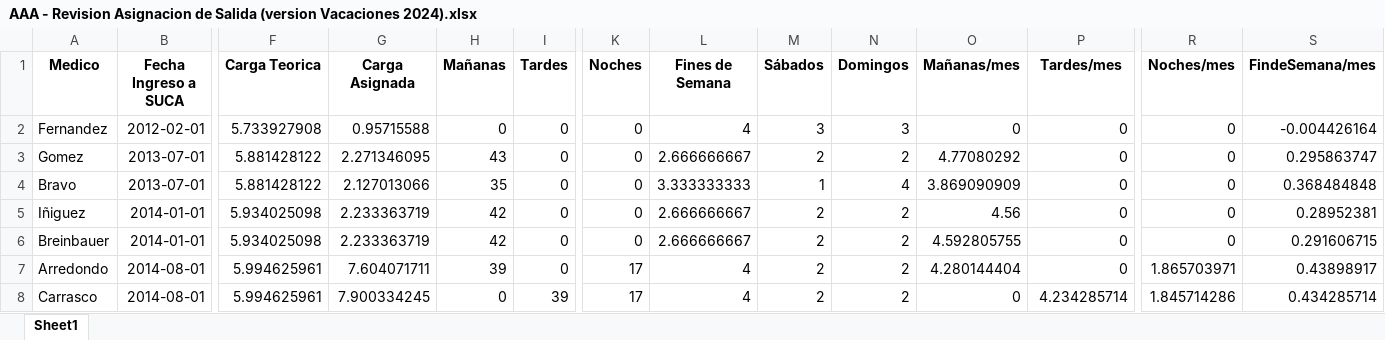
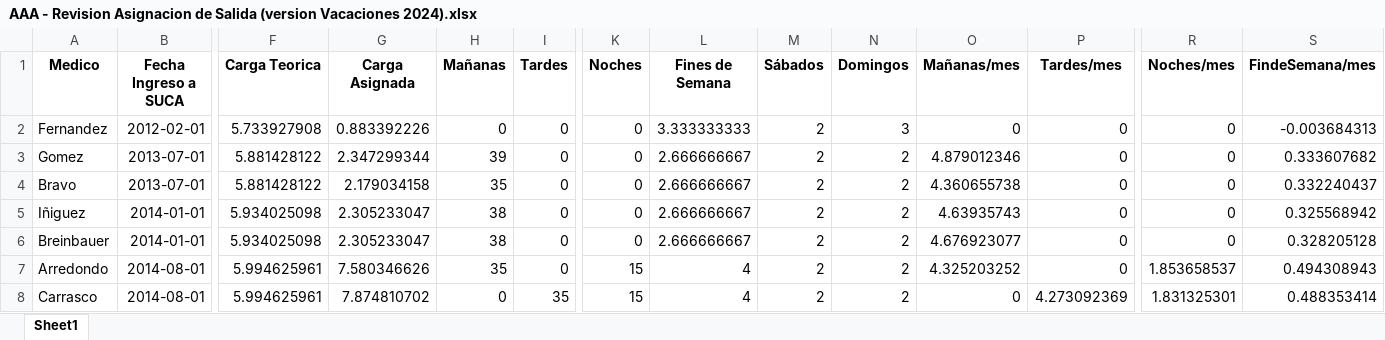
Before and after one commit to HayoBK/TurnosAlemana, an Excel workbook: AAA - Revision Asignacion de Salida (version Vacaciones 2024).xlsx, sheet Sheet1, drawn as a sheet; only a part is shown, gaps mark what is left out; values as stored, in another font and other column widths than the file's, no borders; the diff covers the shown part only; the diff names each change by its address in the sheet, - before the commit and + after, or states it on an @@ line.

```diff
--- a/AAA - Revision Asignacion de Salida (version Vacaciones 2024).xlsx (sheet Sheet1)
+++ b/AAA - Revision Asignacion de Salida (version Vacaciones 2024).xlsx (sheet Sheet1)
-G2 (Carga Asignada): 0.95715588
+G2 (Carga Asignada): 0.883392226
-L2 (Fines de Semana): 4
+L2 (Fines de Semana): 3.333333333
-M2 (Sábados): 3
+M2 (Sábados): 2
-S2 (FindeSemana/mes): -0.004426164
+S2 (FindeSemana/mes): -0.003684313
-G3 (Carga Asignada): 2.271346095
+G3 (Carga Asignada): 2.347299344
-H3 (Mañanas): 43
+H3 (Mañanas): 39
-O3 (Mañanas/mes): 4.77080292
+O3 (Mañanas/mes): 4.879012346
-S3 (FindeSemana/mes): 0.295863747
+S3 (FindeSemana/mes): 0.333607682
-G4 (Carga Asignada): 2.127013066
+G4 (Carga Asignada): 2.179034158
-L4 (Fines de Semana): 3.333333333
+L4 (Fines de Semana): 2.666666667
-M4 (Sábados): 1
+M4 (Sábados): 2
-N4 (Domingos): 4
+N4 (Domingos): 2
-O4 (Mañanas/mes): 3.869090909
+O4 (Mañanas/mes): 4.360655738
-S4 (FindeSemana/mes): 0.368484848
+S4 (FindeSemana/mes): 0.332240437
-G5:G6 (Carga Asignada): 2.233363719
+G5:G6 (Carga Asignada): 2.305233047
-H5:H6 (Mañanas): 42
+H5:H6 (Mañanas): 38
-O5 (Mañanas/mes): 4.56
+O5 (Mañanas/mes): 4.63935743
-S5 (FindeSemana/mes): 0.28952381
+S5 (FindeSemana/mes): 0.325568942
-O6 (Mañanas/mes): 4.592805755
+O6 (Mañanas/mes): 4.676923077
-S6 (FindeSemana/mes): 0.291606715
+S6 (FindeSemana/mes): 0.328205128
-G7 (Carga Asignada): 7.604071711
+G7 (Carga Asignada): 7.580346626
-H7 (Mañanas): 39
+H7 (Mañanas): 35
-K7:K8 (Noches): 17
+K7:K8 (Noches): 15
-O7 (Mañanas/mes): 4.280144404
+O7 (Mañanas/mes): 4.325203252
-R7 (Noches/mes): 1.865703971
+R7 (Noches/mes): 1.853658537
-S7 (FindeSemana/mes): 0.43898917
+S7 (FindeSemana/mes): 0.494308943
-G8 (Carga Asignada): 7.900334245
+G8 (Carga Asignada): 7.874810702
-I8 (Tardes): 39
+I8 (Tardes): 35
-P8 (Tardes/mes): 4.234285714
+P8 (Tardes/mes): 4.273092369
-R8 (Noches/mes): 1.845714286
+R8 (Noches/mes): 1.831325301
-S8 (FindeSemana/mes): 0.434285714
+S8 (FindeSemana/mes): 0.488353414
```
Also changed, not shown: 74 edited cells elsewhere in this sheet, AAA - Revision Asignacion con ajuste Manual (version Vacaciones 2024).xlsx, Revision de Check Turnos (Vacaciones 2024).xlsx, 2 other files.
